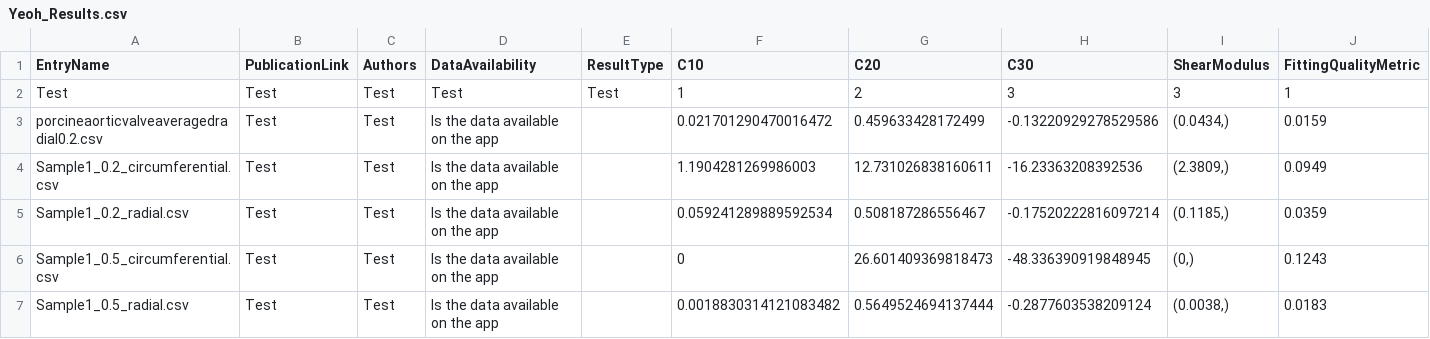
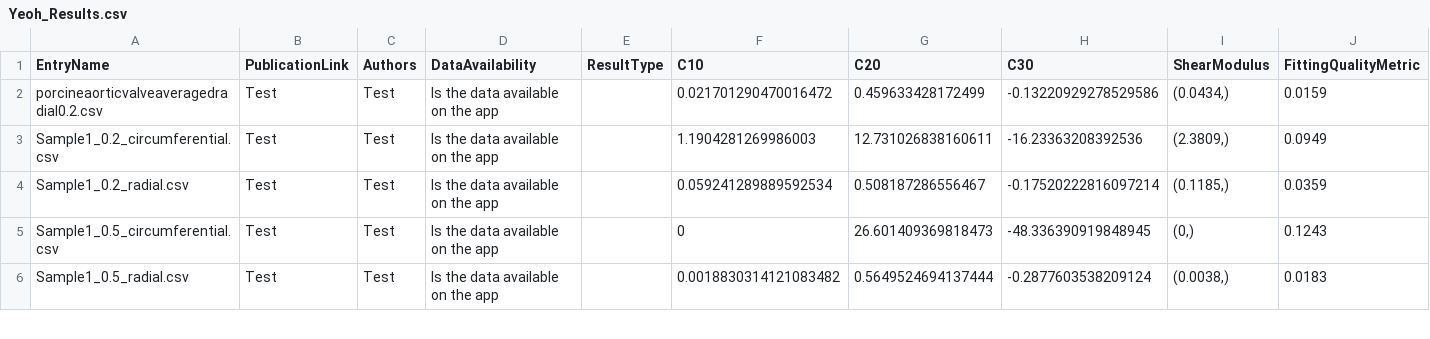
Before and after one commit to STBDATABS/Models, a CSV file: Yeoh_Results.csv, drawn as a sheet; only a part is shown; rows hold the shown columns only; the diff names each change by its address in the sheet, - before the commit and + after, or states it on an @@ line.

Commit message:
Update Yeoh_Results.csv

```diff
--- a/Yeoh_Results.csv
+++ b/Yeoh_Results.csv
-row 2: Test | Test | Test | Test | Test | 1 | 2 | 3 | 3 | 1
```
